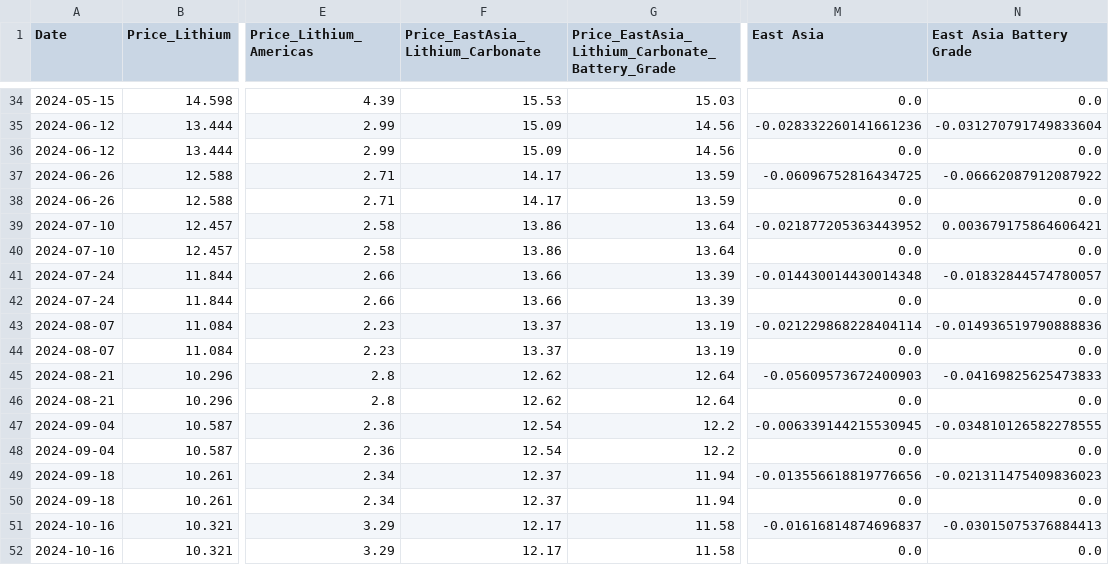
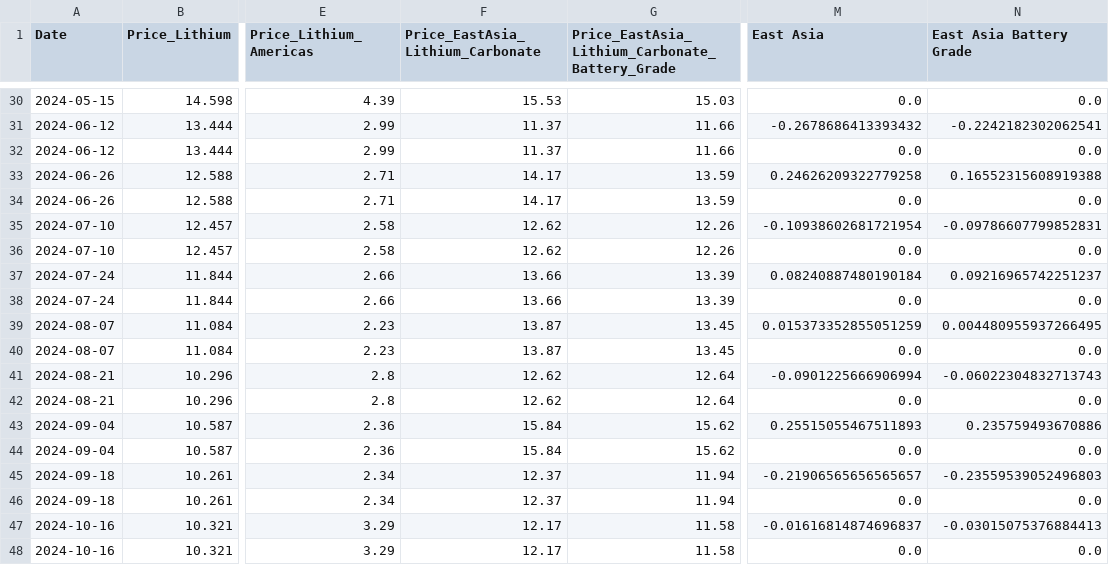
Before and after one commit to Doosheck/metals, a CSV file: data/ALL_lithium_prices_inner.csv, drawn as a sheet; only a part is shown, gaps mark what is left out; addresses are those after the commit; the diff covers the shown part only; the diff names each change by its address in the sheet, - before the commit and + after, or states it on an @@ line.

```diff
--- a/data/ALL_lithium_prices_inner.csv
+++ b/data/ALL_lithium_prices_inner.csv
-F31:F32 (Price_EastAsia_Lithium_Carbonate): 15.09
+F31:F32 (Price_EastAsia_Lithium_Carbonate): 11.37
-G31:G32: 14.56
+G31:G32: 11.66
-M31 (East Asia): -0.028332260141661236
+M31 (East Asia): -0.2678686413393432
-N31 (East Asia Battery Grade): -0.031270791749833604
+N31 (East Asia Battery Grade): -0.2242182302062541
-M33 (East Asia): -0.06096752816434725
+M33 (East Asia): 0.24626209322779258
-N33 (East Asia Battery Grade): -0.06662087912087922
+N33 (East Asia Battery Grade): 0.16552315608919388
-F35:F36 (Price_EastAsia_Lithium_Carbonate): 13.86
+F35:F36 (Price_EastAsia_Lithium_Carbonate): 12.62
-G35:G36: 13.64
+G35:G36: 12.26
-M35 (East Asia): -0.021877205363443952
+M35 (East Asia): -0.10938602681721954
-N35 (East Asia Battery Grade): 0.003679175864606421
+N35 (East Asia Battery Grade): -0.09786607799852831
-M37 (East Asia): -0.014430014430014348
+M37 (East Asia): 0.08240887480190184
-N37 (East Asia Battery Grade): -0.01832844574780057
+N37 (East Asia Battery Grade): 0.09216965742251237
-F39:F40 (Price_EastAsia_Lithium_Carbonate): 13.37
+F39:F40 (Price_EastAsia_Lithium_Carbonate): 13.87
-G39:G40: 13.19
+G39:G40: 13.45
-M39 (East Asia): -0.021229868228404114
+M39 (East Asia): 0.015373352855051259
-N39 (East Asia Battery Grade): -0.014936519790888836
+N39 (East Asia Battery Grade): 0.004480955937266495
-M41 (East Asia): -0.05609573672400903
+M41 (East Asia): -0.0901225666906994
-N41 (East Asia Battery Grade): -0.04169825625473833
+N41 (East Asia Battery Grade): -0.06022304832713743
-F43:F44 (Price_EastAsia_Lithium_Carbonate): 12.54
+F43:F44 (Price_EastAsia_Lithium_Carbonate): 15.84
-G43:G44: 12.2
+G43:G44: 15.62
-M43 (East Asia): -0.006339144215530945
+M43 (East Asia): 0.25515055467511893
-N43 (East Asia Battery Grade): -0.034810126582278555
+N43 (East Asia Battery Grade): 0.235759493670886
-M45 (East Asia): -0.013556618819776656
+M45 (East Asia): -0.21906565656565657
-N45 (East Asia Battery Grade): -0.021311475409836023
+N45 (East Asia Battery Grade): -0.23559539052496803
```
Also changed, not shown: 4 removed rows and 52 edited cells elsewhere in this file, data/ALL_copper_prices_cubic_spline.csv, data/ALL_lithium_prices_kalman.csv, 13 other files.
